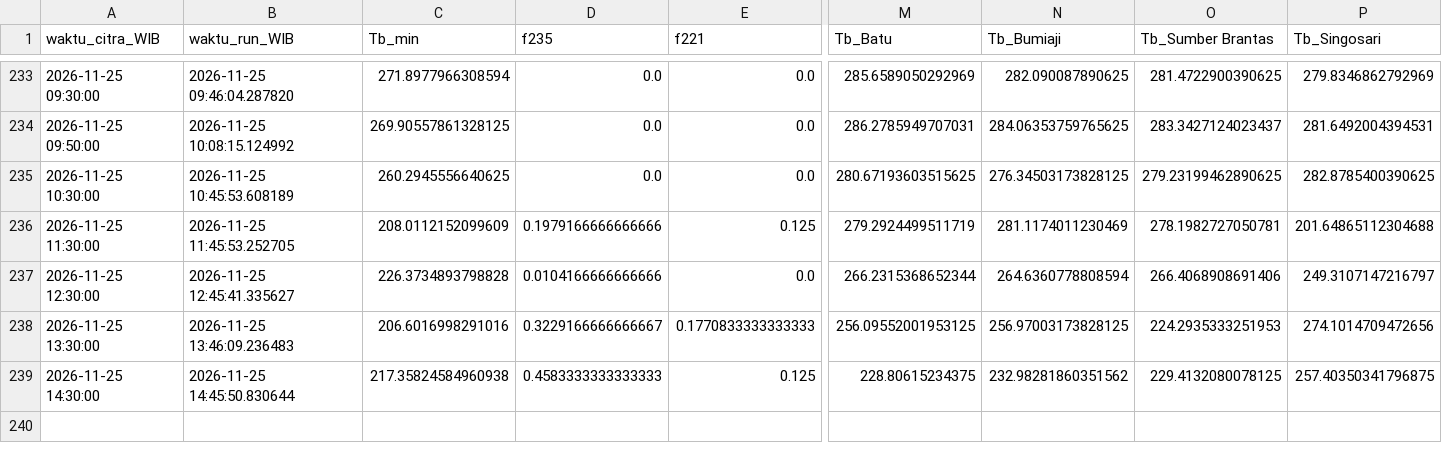
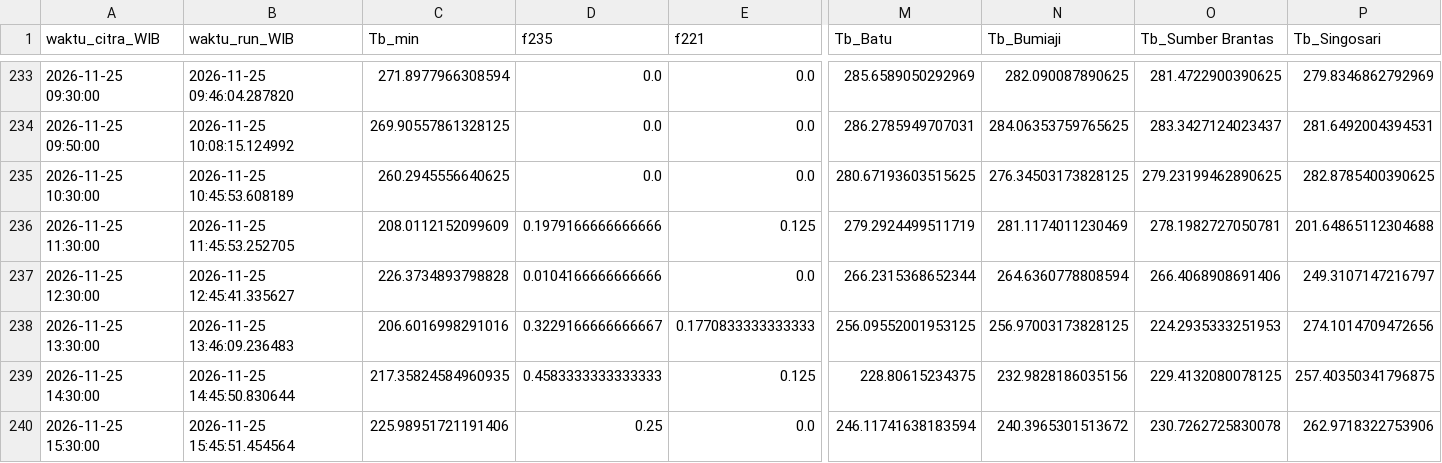
Before and after one commit to bagus2018/pantau-awan-batu, a CSV file: output/log_cek_himawari_batu.csv, drawn as a sheet; only a part is shown, gaps mark what is left out; rows hold the shown columns only; the diff names each change by its address in the sheet, - before the commit and + after, or states it on an @@ line.

```diff
--- a/output/log_cek_himawari_batu.csv
+++ b/output/log_cek_himawari_batu.csv
-C239 (Tb_min): 217.35824584960938
+C239 (Tb_min): 217.35824584960935
-N239 (Tb_Bumiaji): 232.98281860351562
+N239 (Tb_Bumiaji): 232.9828186035156
+row 240: 2026-11-25 15:30:00 | 2026-11-25 15:45:51.454564 | 225.98951721191406 | 0.25 | 0.0 | 246.11741638183594 | 240.3965301513672 | 230.7262725830078 | 262.9718322753906
```
Also changed, not shown: output/LATEST_banding_historis.csv, output/LATEST_deret_awan.csv, 4 other files.
